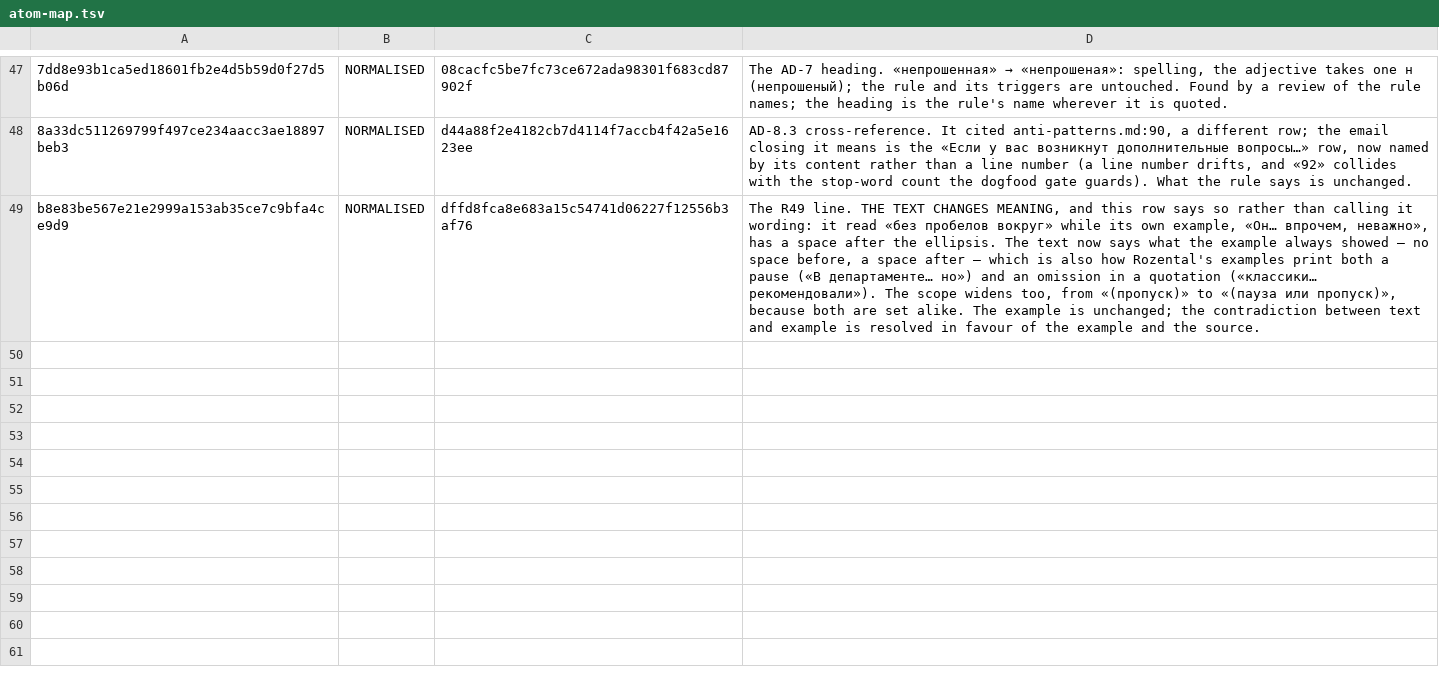
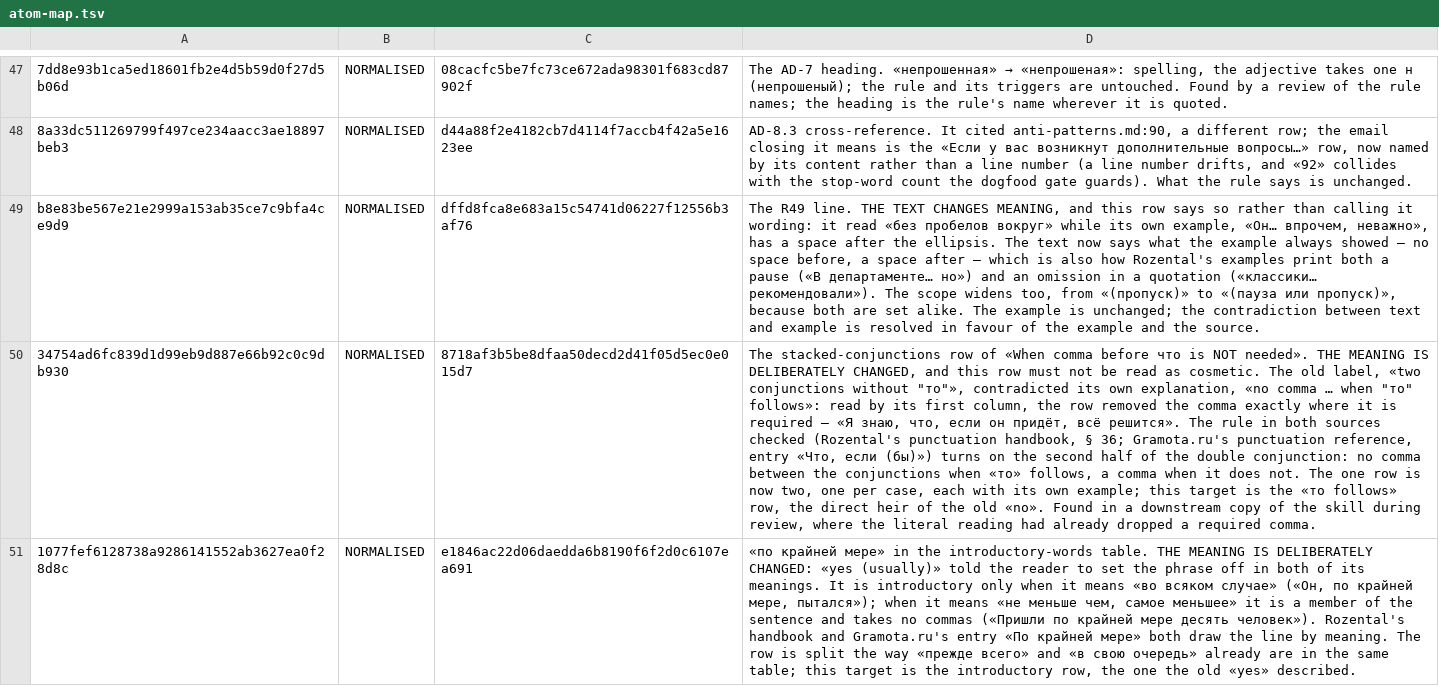
Before and after one commit to talkstream/ru-text, a TSV file: tools/atom-map.tsv, drawn as a sheet; only a part is shown, gaps mark what is left out; the diff names each change by its address in the sheet, - before the commit and + after, or states it on an @@ line.

Commit message:
fix(punctuation): запятая на стыке «что» и «если»; два значения «по крайней мере»
Таблица «когда запятая перед что не нужна»: строка про стык союзов противоречила
сама себе. Условие в первой колонке — «two conjunctions without "то"» — снимало
запятую, а объяснение в третьей — «when "то" follows» — говорило обратное. Прочитав
строку буквально, навык убирает нужную запятую: «Я знаю, что, если он придёт, всё
решится». Строка разбита на две, по случаю на каждую, с примерами: дальше идёт «то» —
запятой между союзами нет; «то» нет — запятая ставится. Так решают справочник
Розенталя (§ 36) и справочник по пунктуации Грамоты.ру.

Таблица вводных слов: «по крайней мере|yes (usually)» велело выделять оборот в обоих
значениях. Вводный он только в значении «во всяком случае» («Он, по крайней мере,
пытался»); в значении «не меньше чем» это член предложения, без запятых («Пришли по
крайней мере десять человек»). Строка разбита на две по образцу соседних пар
«прежде всего» и «в свою очередь».

Ошибки найдены в копии навыка при ревью: буквальное чтение первой строки уже убрало
обязательную запятую. Карта атомов называет обе переписанные строки (NORMALISED,
смысл изменён намеренно). tools/gates.sh — PASS.

Red-test: n/a (правка прозы корпуса; гейты зелёные, карта атомов называет обе строки)

```diff
--- a/tools/atom-map.tsv
+++ b/tools/atom-map.tsv
+row 50: 34754ad6fc839d1d99eb9d887e66b92c0c9db930 | NORMALISED | 8718af3b5be8dfaa50decd2d41f05d5ec0e015d7 | The stacked-conjunctions row of «When comma before что is NOT needed». THE MEANING IS DELIBERATELY CHANGED, and this row must not be read as cosmetic. The old label, «two conjunctions without "то"», contradicted its own explanation, «no comma … when "то" follows»: read by its first column, the row removed the comma exactly where it is required — «Я знаю, что, если он придёт, всё решится». The rule in both sources checked (Rozental's punctuation handbook, § 36; Gramota.ru's punctuation reference, entry «Что, если (бы)») turns on the second half of the double conjunction: no comma between the conjunctions when «то» follows, a comma when it does not. The one row is now two, one per case, each with its own example; this target is the «то follows» row, the direct heir of the old «no». Found in a downstream copy of the skill during review, where the literal reading had already dropped a required comma.
+row 51: 1077fef6128738a9286141552ab3627ea0f28d8c | NORMALISED | e1846ac22d06daedda6b8190f6f2d0c6107ea691 | «по крайней мере» in the introductory-words table. THE MEANING IS DELIBERATELY CHANGED: «yes (usually)» told the reader to set the phrase off in both of its meanings. It is introductory only when it means «во всяком случае» («Он, по крайней мере, пытался»); when it means «не меньше чем, самое меньшее» it is a member of the sentence and takes no commas («Пришли по крайней мере десять человек»). Rozental's handbook and Gramota.ru's entry «По крайней мере» both draw the line by meaning. The row is split the way «прежде всего» and «в свою очередь» already are in the same table; this target is the introductory row, the one the old «yes» described.
```
Also changed, not shown: 1 other file.
